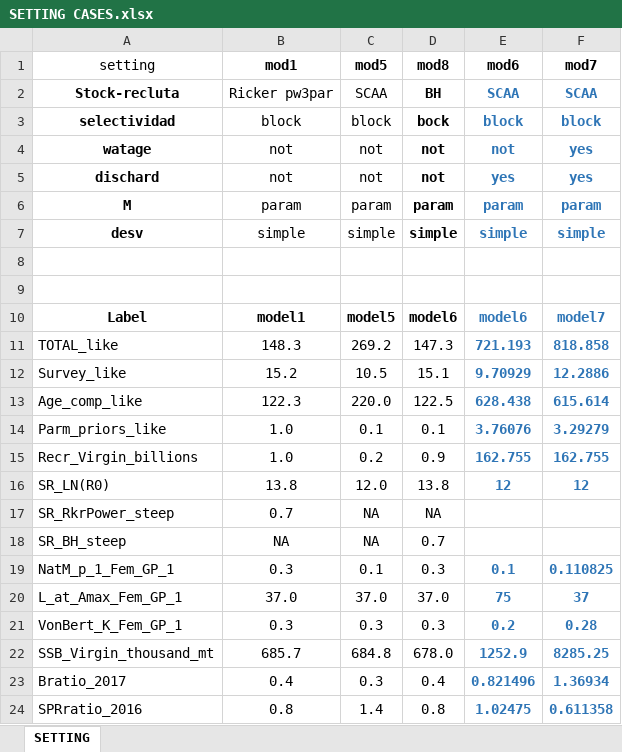
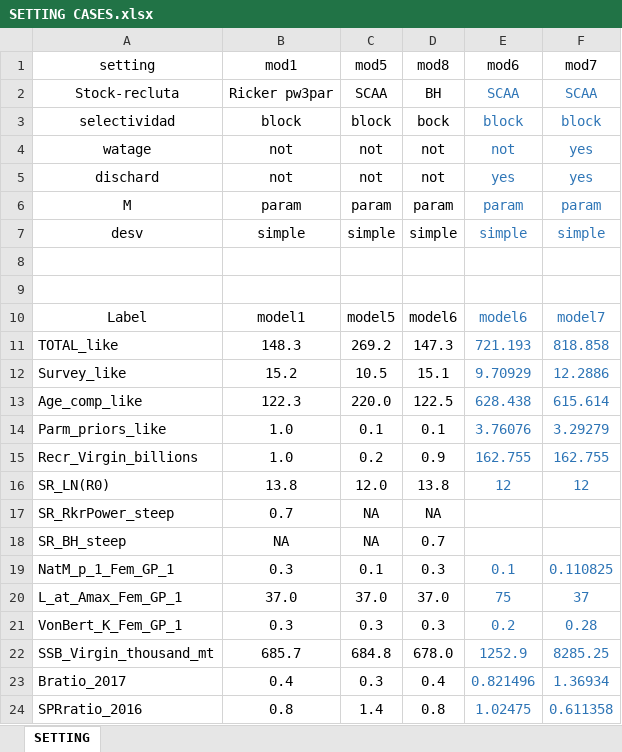
Before and after one commit to claugatic/SSChile, an Excel workbook: SETTING CASES.xlsx, sheet SETTING, drawn as a sheet; values as stored, in another font and other column widths than the file's, no borders; conditional formats not drawn; the diff names each change by its address in the sheet, - before the commit and + after, or states it on an @@ line.

Commit message:
files SS mcomun

```diff
--- a/SETTING CASES.xlsx (sheet SETTING)
+++ b/SETTING CASES.xlsx (sheet SETTING)
-B1:F1 bold: on
+B1:F1 bold: off
-A2:A7 bold: on
+A2:A7 bold: off
-D2:F7 bold: on
+D2:F7 bold: off
-A10:F10 bold: on
+A10:F10 bold: off
-E11:F16 bold: on
+E11:F16 bold: off
-E19:F24 bold: on
+E19:F24 bold: off
```
